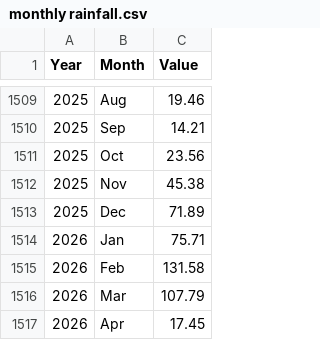
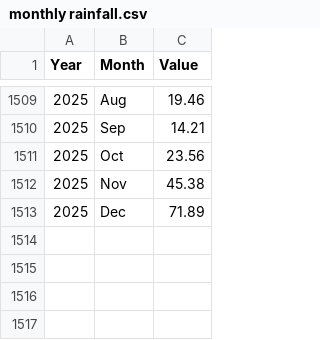
Before and after one commit to isabellelie/Data-Visualisation-2, a CSV file: monthly rainfall.csv, drawn as a sheet; only a part is shown, gaps mark what is left out; the diff names each change by its address in the sheet, - before the commit and + after, or states it on an @@ line.

Commit message:
Update monthly rainfall.csv

```diff
--- a/monthly rainfall.csv
+++ b/monthly rainfall.csv
-row 1514: 2026 | Jan | 75.71
-row 1515: 2026 | Feb | 131.58
-row 1516: 2026 | Mar | 107.79
-row 1517: 2026 | Apr | 17.45
```
